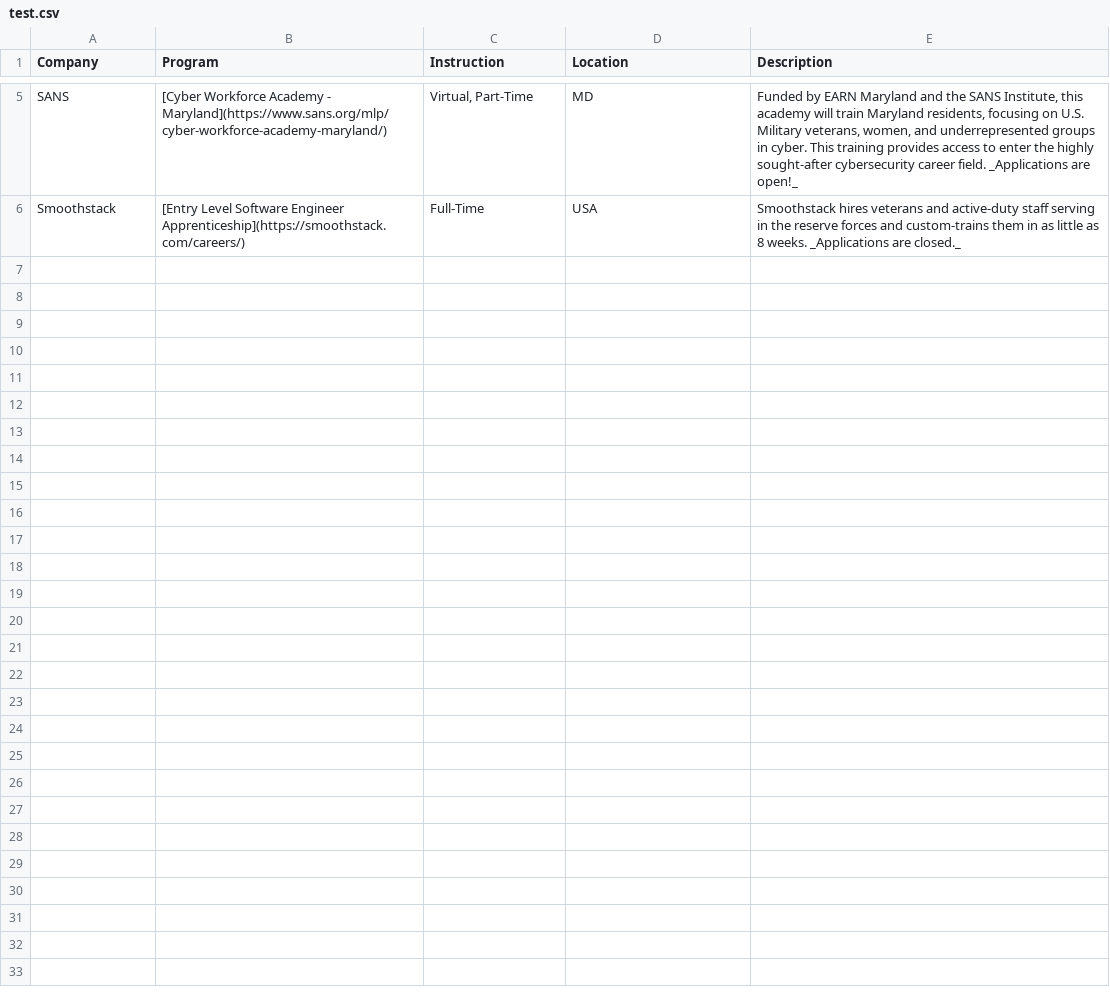
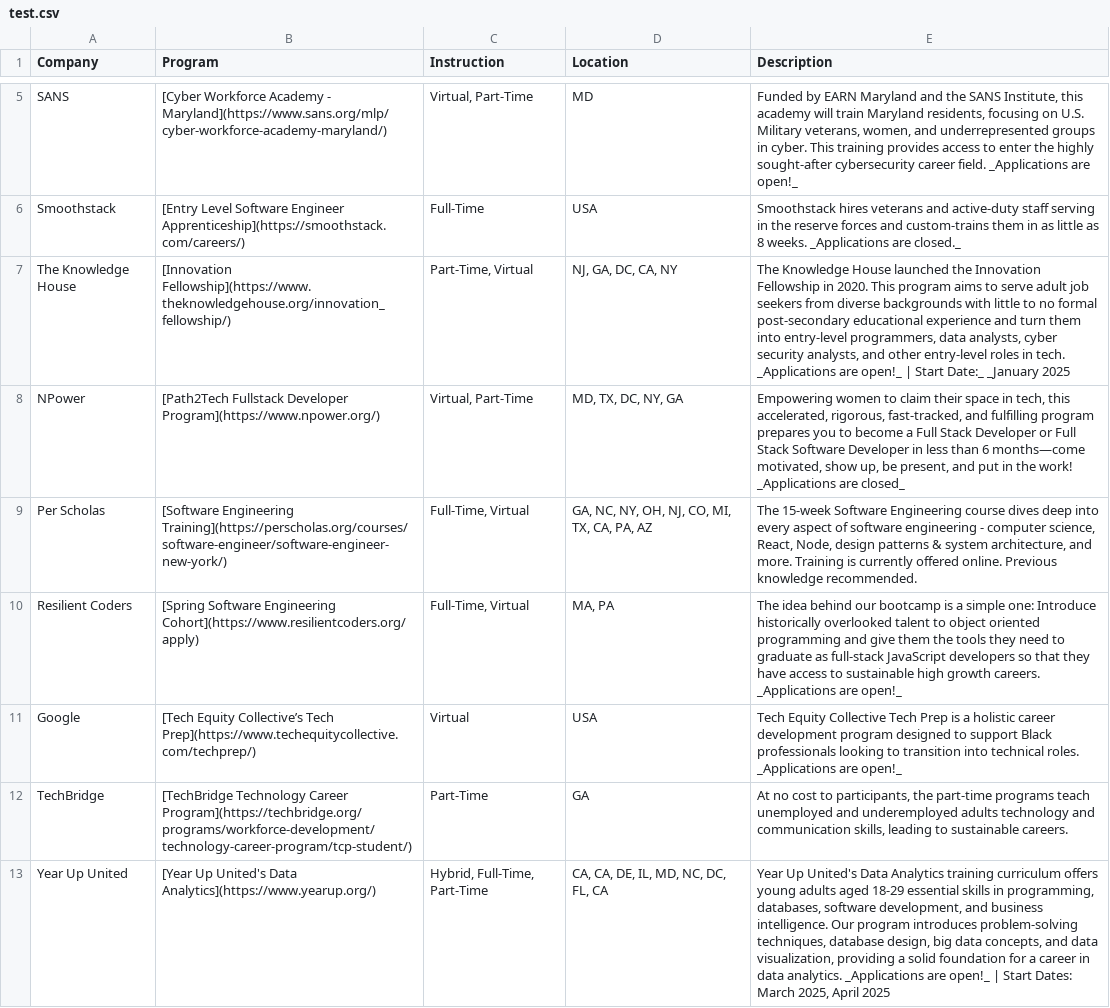
Before and after one commit to kariymam/fully-funded-tech-training, a CSV file: test.csv, drawn as a sheet; only a part is shown, gaps mark what is left out.

Commit message:
Fixed bug that removed half of the trainings

```diff
--- a/test.csv
+++ b/test.csv
@@ -16 +16,22 @@ Smoothstack,"[Entry Level Software Engineer Apprenticeship](https://smoothstack.
 "
+The Knowledge House,"[Innovation Fellowship](https://www.theknowledgehouse.org/innovation_fellowship/)
+","Part-Time, Virtual","NJ, GA, DC, CA, NY","The Knowledge House launched the Innovation Fellowship in 2020. This program aims to serve adult job seekers from diverse backgrounds with little to no formal post-secondary educational experience and turn them into entry-level programmers, data analysts, cyber security analysts, and other entry-level roles in tech. _Applications are open!_ | Start Date:_ _January 2025
+"
+NPower,"[Path2Tech Fullstack Developer Program](https://www.npower.org/)
+","Virtual, Part-Time","MD, TX, DC, NY, GA","Empowering women to claim their space in tech, this accelerated, rigorous, fast-tracked, and fulfilling program prepares you to become a Full Stack Developer or Full Stack Software Developer in less than 6 months—come motivated, show up, be present, and put in the work! _Applications are closed_
+"
+Per Scholas,"[Software Engineering Training](https://perscholas.org/courses/software-engineer/software-engineer-new-york/)
+","Full-Time, Virtual","GA, NC, NY, OH, NJ, CO, MI, TX, CA, PA, AZ","The 15-week Software Engineering course dives deep into every aspect of software engineering - computer science, React, Node, design patterns & system architecture, and more. Training is currently offered online. Previous knowledge recommended.
+"
+Resilient Coders,"[Spring Software Engineering Cohort](https://www.resilientcoders.org/apply)
+","Full-Time, Virtual","MA, PA","The idea behind our bootcamp is a simple one: Introduce historically overlooked talent to object oriented programming and give them the tools they need to graduate as full-stack JavaScript developers so that they have access to sustainable high growth careers. _Applications are open!_
+"
+Google,"[Tech Equity Collective’s Tech Prep](https://www.techequitycollective.com/techprep/)
+",Virtual,USA,"Tech Equity Collective Tech Prep is a holistic career development program designed to support Black professionals looking to transition into technical roles. _Applications are open!_
+"
+TechBridge,"[TechBridge Technology Career Program](https://techbridge.org/programs/workforce-development/technology-career-program/tcp-student/)
+",Part-Time,GA,"At no cost to participants, the part-time programs teach unemployed and underemployed adults technology and communication skills, leading to sustainable careers.
+"
+Year Up United,"[Year Up United's Data Analytics](https://www.yearup.org/)
+","Hybrid, Full-Time, Part-Time","CA, CA, DE, IL, MD, NC, DC, FL, CA","Year Up United's Data Analytics training curriculum offers young adults aged 18-29 essential skills in programming, databases, software development, and business intelligence. Our program introduces problem-solving techniques, database design, big data concepts, and data visualization, providing a solid foundation for a career in data analytics. _Applications are open!_ | Start Dates:  March 2025, April 2025
+"
```
Also changed, not shown: 2 other files.
